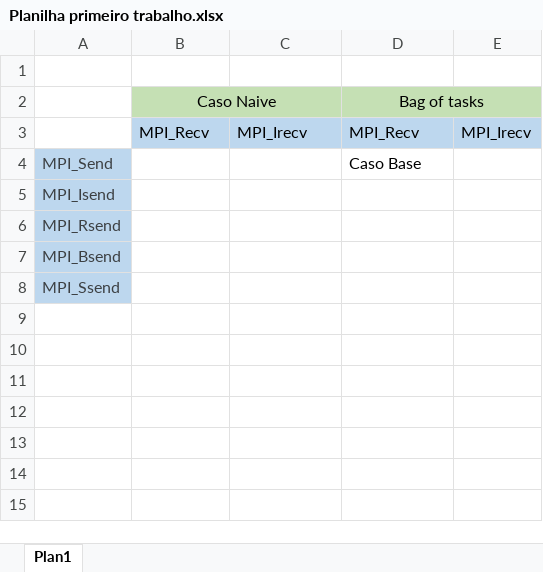
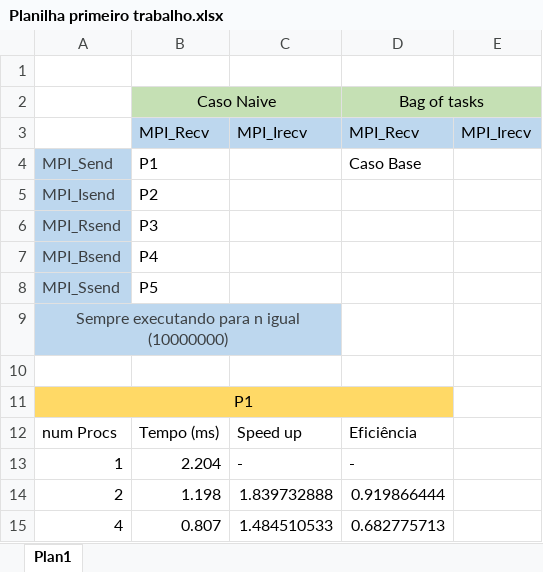
Before and after one commit to Romanoferr/lab_prog_paralela_trab1, an Excel workbook: Planilha primeiro trabalho.xlsx, sheet Plan1, drawn as a sheet; values as stored, in another font and other column widths than the file's, no borders; the diff names each change by its address in the sheet, - before the commit and + after, or states it on an @@ line.

Commit message:
update planilha

```diff
--- a/Planilha primeiro trabalho.xlsx (sheet Plan1)
+++ b/Planilha primeiro trabalho.xlsx (sheet Plan1)
-B4: (empty)
+B4: P1
-B5: (empty)
+B5: P2
-B6: (empty)
+B6: P3
-B7: (empty)
+B7: P4
-B8: (empty)
+B8: P5
+row 9: Sempre executando para n igual (10000000)
+row 10: (empty)
+row 11: P1
+row 12: num Procs | Tempo (ms) | Speed up | Eficiência
+row 13: 1 | 2.204 | - | -
+row 14: 2 | 1.198 | 1.839732888 | 0.919866444
+row 15: 4 | 0.807 | 1.484510533 | 0.682775713
```
